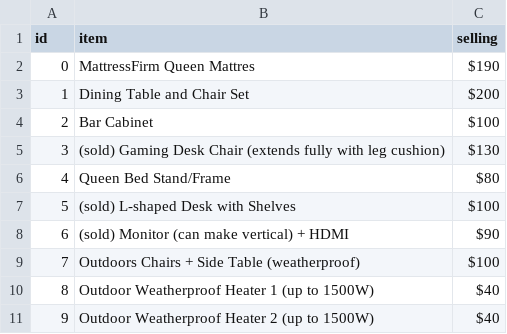
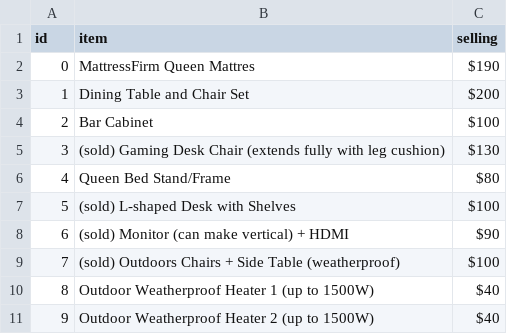
Before and after one commit to RiyaanB/MoveOutWebsite, a CSV file: selloff.csv, drawn as a sheet; only a part is shown.

Commit message:
selloff

```diff
--- a/selloff.csv
+++ b/selloff.csv
@@ -8,3 +8,3 @@ id,item,selling
 6,(sold) Monitor (can make vertical) + HDMI,$90
-7,Outdoors Chairs + Side Table (weatherproof),$100
+7,(sold) Outdoors Chairs + Side Table (weatherproof),$100
 8,Outdoor Weatherproof Heater 1 (up to 1500W),$40
```
Also changed, not shown: 1 other file.
